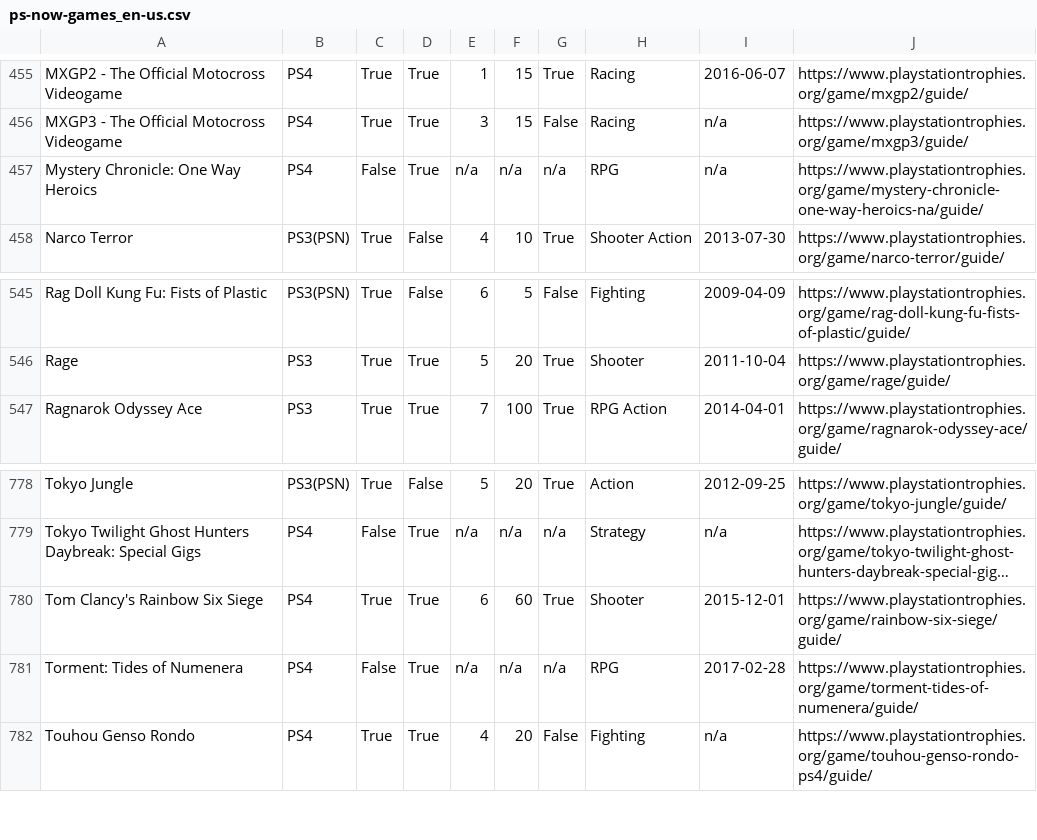
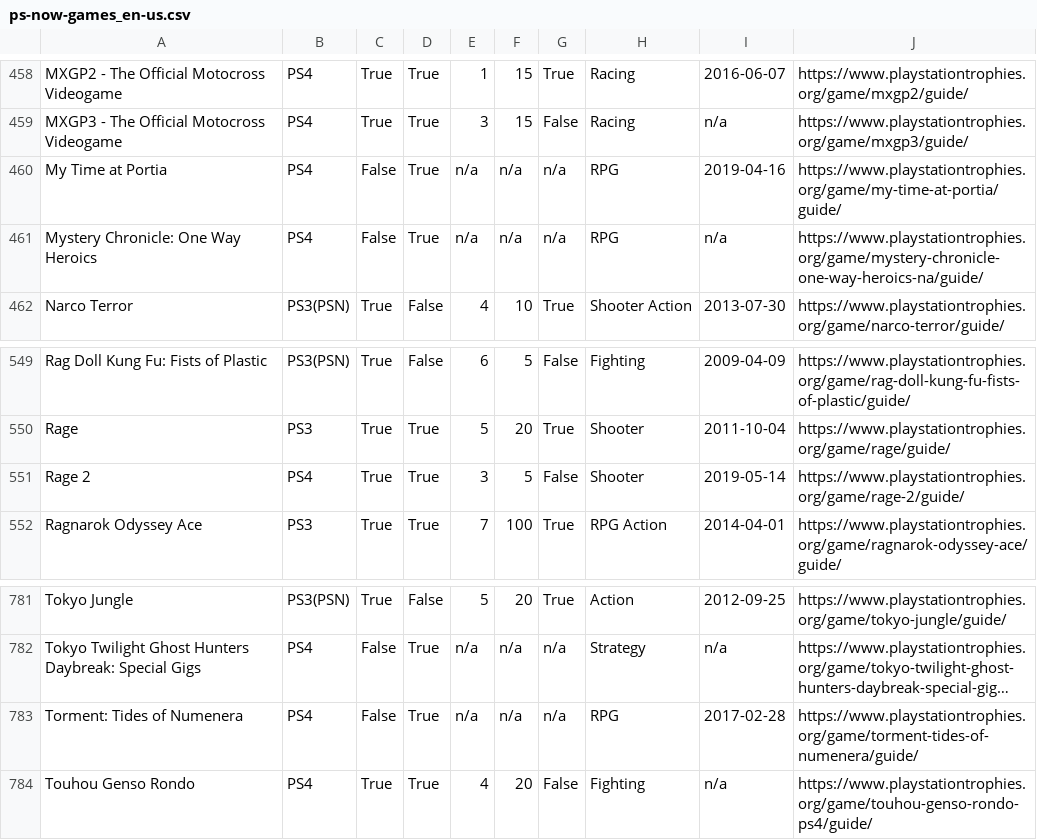
Before and after one commit to kurtanr/PlaystationNowTrophyInfo, a CSV file: ps-now-games_en-us.csv, drawn as a sheet; only a part is shown, gaps mark what is left out; long unchanged cells end in …; removed rows and columns are numbered as before the commit, all else as after; the diff covers the shown part only; the diff names each change by its address in the sheet, - before the commit and + after, or states it on an @@ line.

```diff
--- a/ps-now-games_en-us.csv
+++ b/ps-now-games_en-us.csv
+row 460: My Time at Portia | PS4 | False | True | n/a | n/a | n/a | RPG | 2019-04-16 | https://www.playstationtrophies.org/game/my-time-at-portia/guide/
+row 551: Rage 2 | PS4 | True | True | 3 | 5 | False | Shooter | 2019-05-14 | https://www.playstationtrophies.org/game/rage-2/guide/
-row 780: Tom Clancy's Rainbow Six Siege | PS4 | True | True | 6 | 60 | True | Shooter | 2015-12-01 | https://www.playstationtrophies.org/game/rainbow-six-siege/guide/
```
Also changed, not shown: 4 added rows and 3 removed rows elsewhere in this file, 7 other files.
